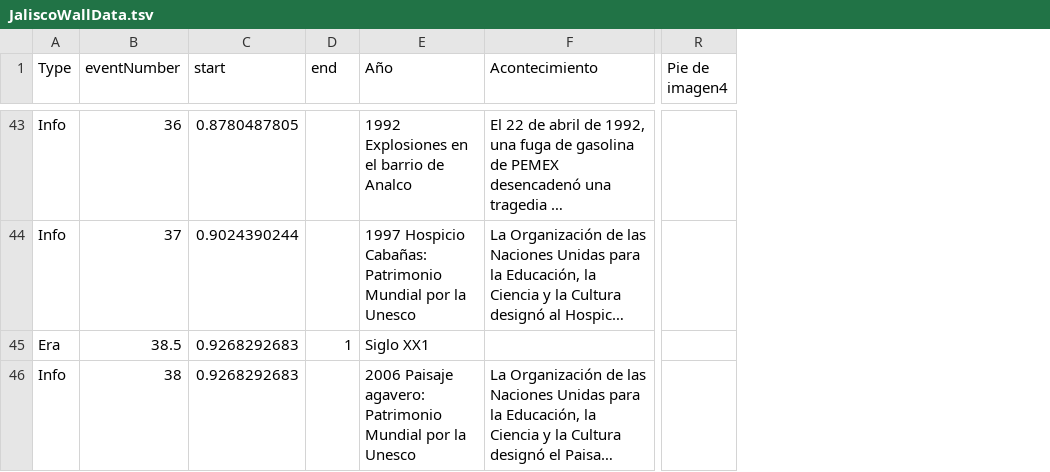
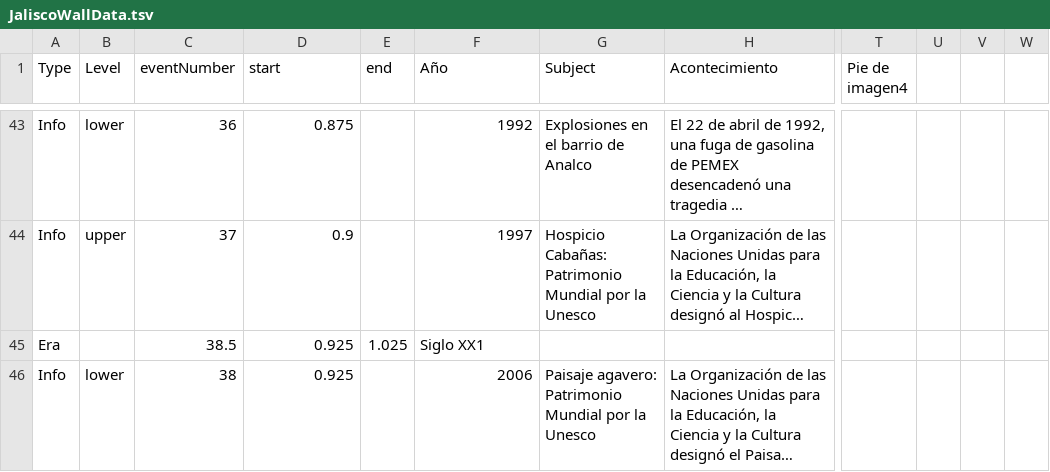
Before and after one commit to mrdale1958/nextjs-jalisco-wall-2024-ts, a TSV file: app/lib/JaliscoWallData.tsv, drawn as a sheet; only a part is shown, gaps mark what is left out; long unchanged cells end in …; addresses are those after the commit; the diff covers the shown part only; the diff names each change by its address in the sheet, - before the commit and + after, or states it on an @@ line.

```diff
--- a/app/lib/JaliscoWallData.tsv
+++ b/app/lib/JaliscoWallData.tsv
+column B (Level), rows 43-46: lower | upper |  | lower
+column G (Subject), rows 43-46: Explosiones en el barrio de Analco | Hospicio Cabañas: Patrimonio Mundial por la Unesco |  | Paisaje agavero: Patrimonio Mundial por la Unesco
+column U, empty
+column V, empty
+column W, empty
-D43 (start): 0.8780487805
+D43 (start): 0.875
-F43 (Año): 1992 Explosiones en el barrio de Analco
+F43 (Año): 1992
-D44 (start): 0.9024390244
+D44 (start): 0.9
-F44 (Año): 1997 Hospicio Cabañas: Patrimonio Mundial por la Unesco
+F44 (Año): 1997
-D45:D46 (start): 0.9268292683
+D45:D46 (start): 0.925
-E45 (end): 1
+E45 (end): 1.025
-F46 (Año): 2006 Paisaje agavero: Patrimonio Mundial por la Unesco
+F46 (Año): 2006
```
Also changed, not shown: 118 edited cells elsewhere in this file, 15 other files.
